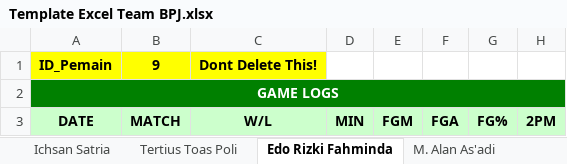
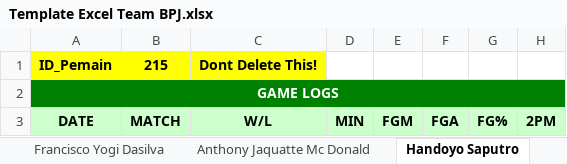
Before and after one commit to Ferdi086/Basket, an Excel workbook: web/Statistik/Team/Template Excel Team BPJ.xlsx, sheet Handoyo Saputro, drawn as a sheet; only a part is shown; values as stored, in another font and other column widths than the file's, no borders; the diff names each change by its address in the sheet, - before the commit and + after, or states it on an @@ line.

```diff
--- a/web/Statistik/Team/Template Excel Team BPJ.xlsx (sheet Handoyo Saputro)
+++ b/web/Statistik/Team/Template Excel Team BPJ.xlsx (sheet Handoyo Saputro)
-sheet tab: Ichsan Satria
+sheet tab: Francisco Yogi Dasilva
-sheet tab: Edo Rizki Fahminda
+sheet tab: Handoyo Saputro
+sheet tab: Anthony Jaquatte Mc Donald
-B1: 9
+B1: 215
```
Also changed, not shown: sheet Melkisedek Basik, sheet Francisco Yogi Dasilva, sheet Emilio Dacre Park, other sheet tabs, 4 other files.
